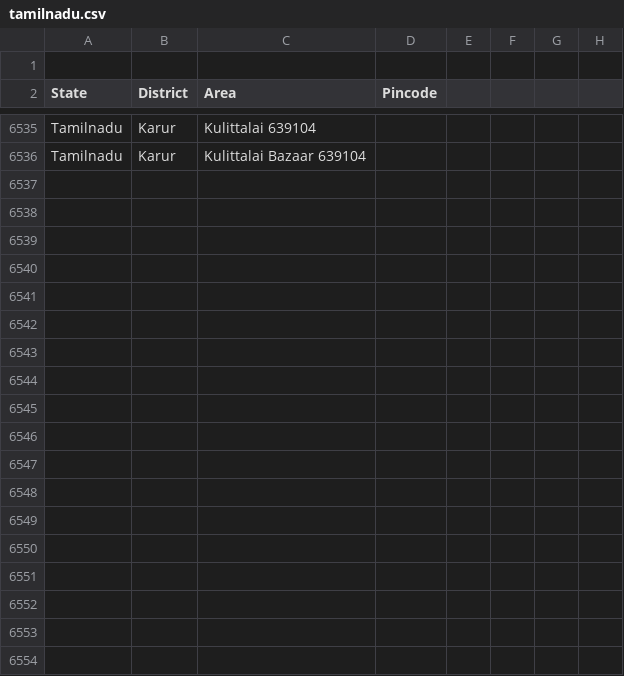
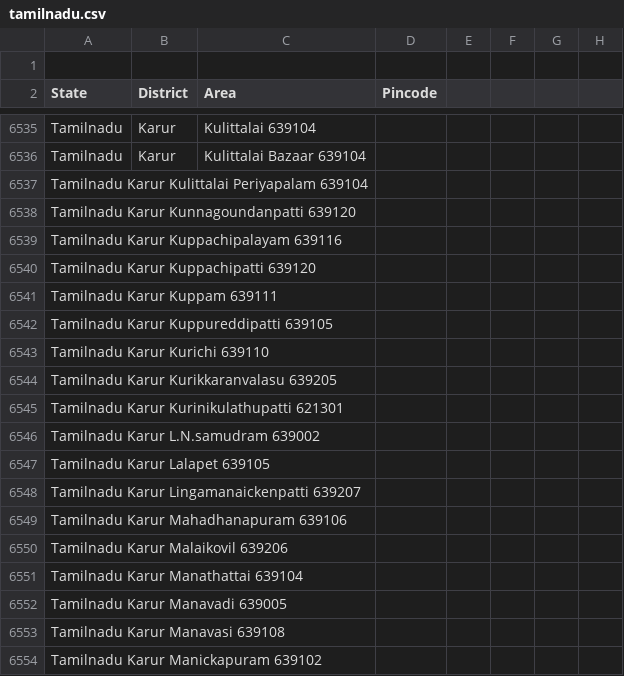
Before and after one commit to vpmglug/districts_details, a CSV file: districts/tamilnadu.csv, drawn as a sheet; only a part is shown, gaps mark what is left out; the diff covers the shown part only.

Commit message:
Karur district Added

```diff
--- a/districts/tamilnadu.csv
+++ b/districts/tamilnadu.csv
@@ -6536 +6536,19 @@ Tamilnadu,Karur,Kulittalai	639104
 Tamilnadu,Karur,Kulittalai Bazaar	639104
+Tamilnadu	Karur	Kulittalai Periyapalam	639104
+Tamilnadu	Karur	Kunnagoundanpatti	639120
+Tamilnadu	Karur	Kuppachipalayam	639116
+Tamilnadu	Karur	Kuppachipatti	639120
+Tamilnadu	Karur	Kuppam	639111
+Tamilnadu	Karur	Kuppureddipatti	639105
+Tamilnadu	Karur	Kurichi	639110
+Tamilnadu	Karur	Kurikkaranvalasu	639205
+Tamilnadu	Karur	Kurinikulathupatti	621301
+Tamilnadu	Karur	L.N.samudram	639002
+Tamilnadu	Karur	Lalapet	639105
+Tamilnadu	Karur	Lingamanaickenpatti	639207
+Tamilnadu	Karur	Mahadhanapuram	639106
+Tamilnadu	Karur	Malaikovil	639206
+Tamilnadu	Karur	Manathattai	639104
+Tamilnadu	Karur	Manavadi	639005
+Tamilnadu	Karur	Manavasi	639108
+Tamilnadu	Karur	Manickapuram	639102
```
Also changed, not shown: 148 added rows elsewhere in this file.
